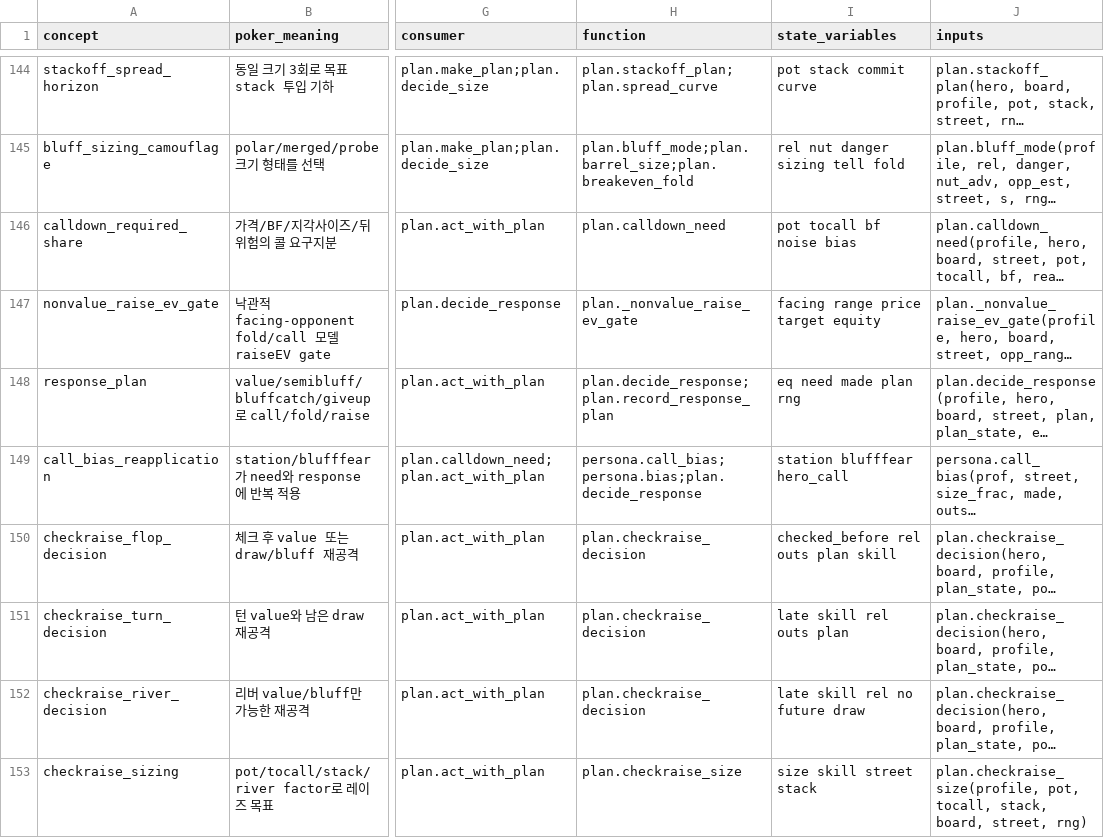
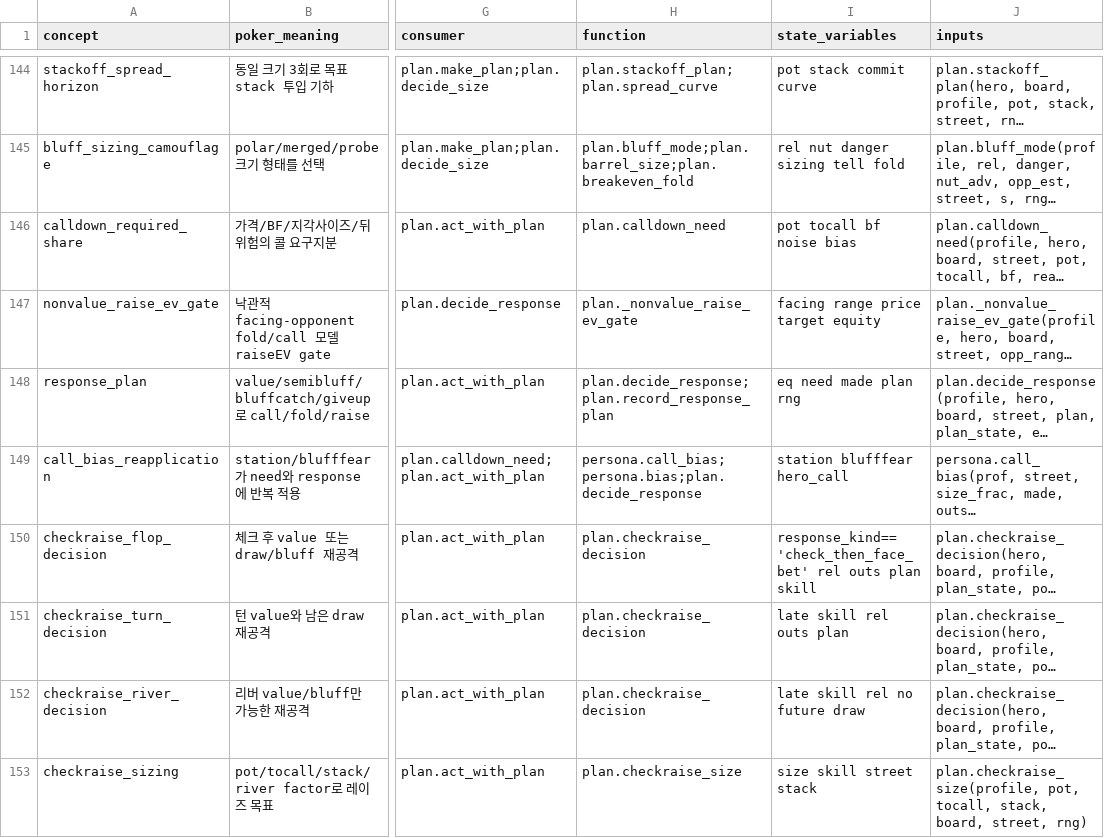
Before and after one commit to jiyul-git/t2, a CSV file: docs/semantic_audit/CONCEPT_FUNCTION_REGISTRY.csv, drawn as a sheet; only a part is shown, gaps mark what is left out; long unchanged cells end in …; the diff covers the shown part only; the diff names each change by its address in the sheet, - before the commit and + after, or states it on an @@ line.

```diff
--- a/docs/semantic_audit/CONCEPT_FUNCTION_REGISTRY.csv
+++ b/docs/semantic_audit/CONCEPT_FUNCTION_REGISTRY.csv
-I150 (state_variables): checked_before rel outs plan skill
+I150 (state_variables): response_kind=='check_then_face_bet' rel outs plan skill
```
Also changed, not shown: 42 edited cells elsewhere in this file, 11 other files.
